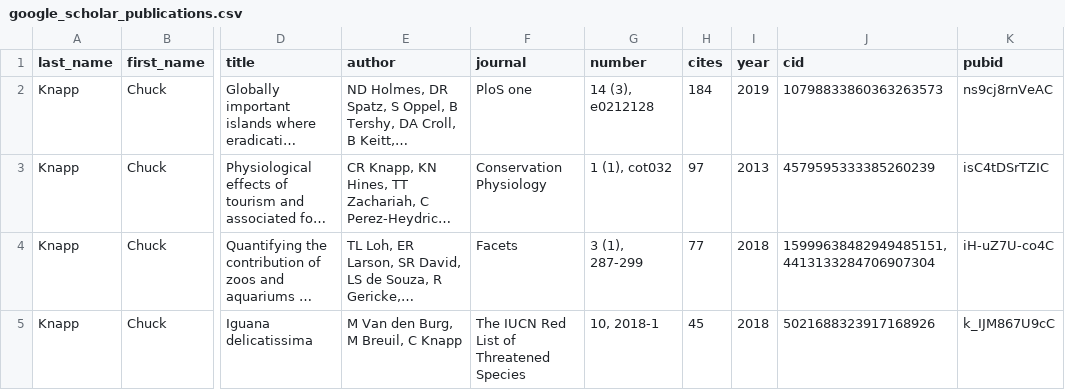
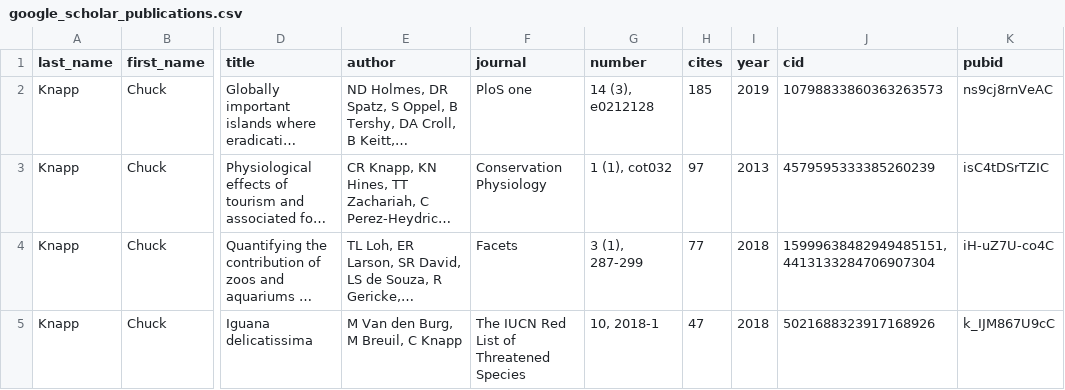
Before and after one commit to jrcunning/research_metrics, a CSV file: output/google_scholar_publications.csv, drawn as a sheet; only a part is shown, gaps mark what is left out; long unchanged cells end in …; the diff covers the shown part only; the diff names each change by its address in the sheet, - before the commit and + after, or states it on an @@ line.

```diff
--- a/output/google_scholar_publications.csv
+++ b/output/google_scholar_publications.csv
-H2 (cites): 184
+H2 (cites): 185
-H5 (cites): 45
+H5 (cites): 47
```
Also changed, not shown: 7 added rows, 7 removed rows and 19 edited cells elsewhere in this file, output/publication_doi_details.csv, 2 other files.
